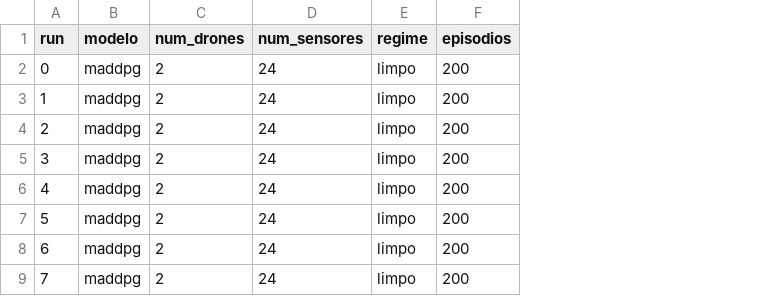
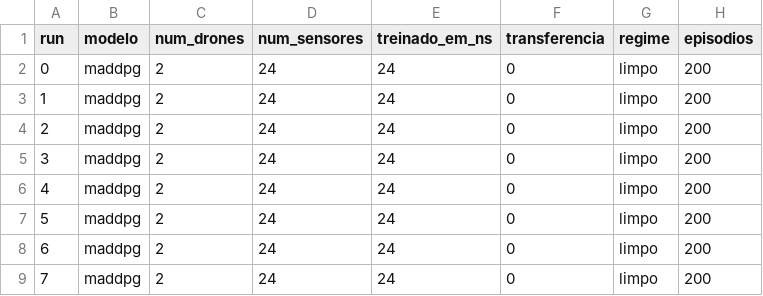
Before and after one commit to RNagao/uav-wnn, a CSV file: reports/campanha/maddpg-a2s24-limpo.csv, drawn as a sheet; only a part is shown; the diff names each change by its address in the sheet, - before the commit and + after, or states it on an @@ line.

```diff
--- a/reports/campanha/maddpg-a2s24-limpo.csv
+++ b/reports/campanha/maddpg-a2s24-limpo.csv
+column E (treinado_em_ns), rows 2-9: all 24
+column F (transferencia), rows 2-9: all 0
```
Also changed, not shown: reports/campanha/maddpg-a4s24-limpo.csv, reports/campanha/wnn-T16-a1s12-limpo.csv, 22 other files.
